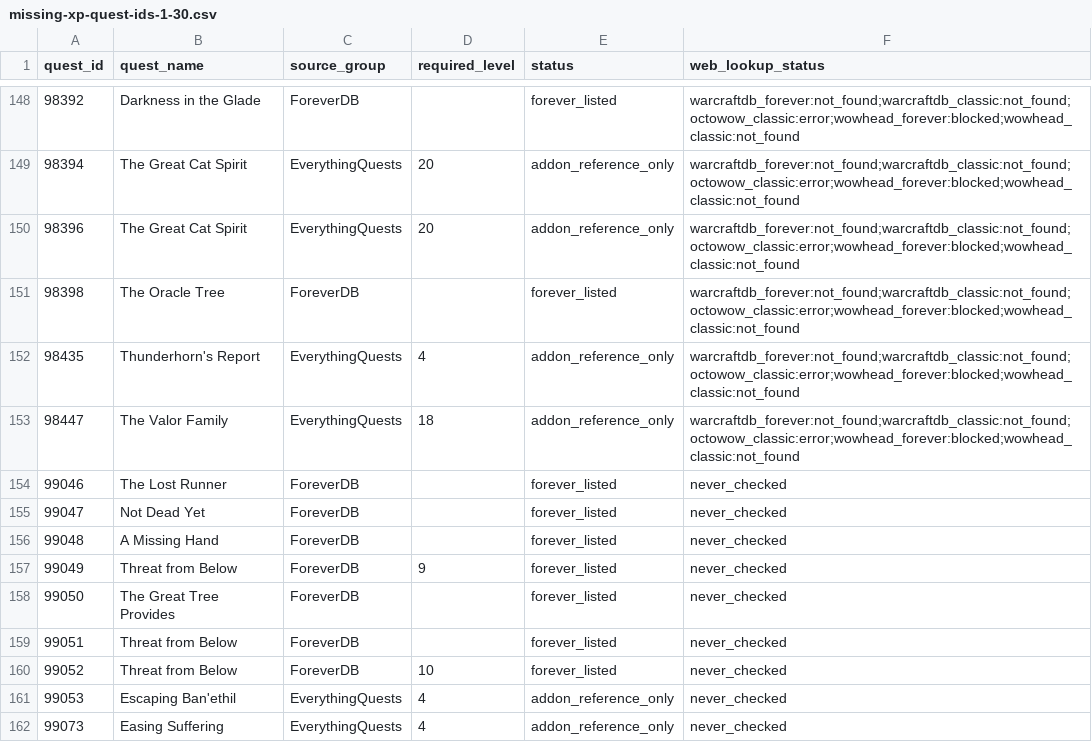
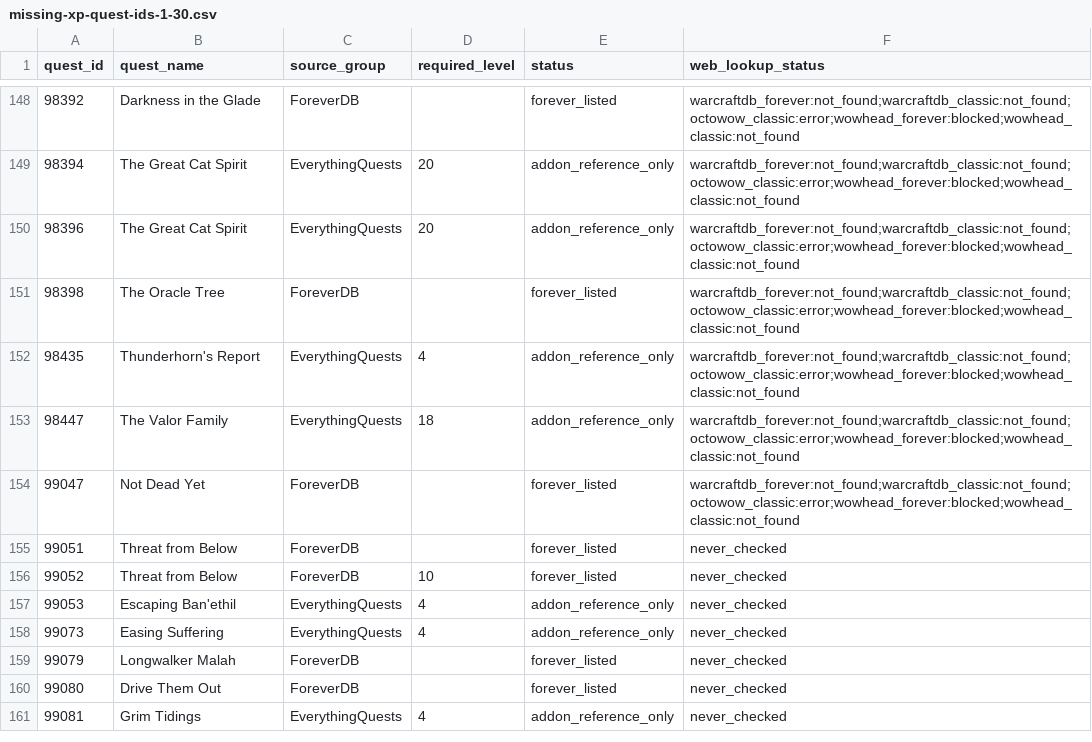
Before and after one commit to Battlefeld/ForeverRoutes, a CSV file: unified/missing-xp-quest-ids-1-30.csv, drawn as a sheet; only a part is shown, gaps mark what is left out; the shorter side is filled out with more unchanged rows.

```diff
--- a/unified/missing-xp-quest-ids-1-30.csv
+++ b/unified/missing-xp-quest-ids-1-30.csv
@@ -153,7 +153,3 @@ quest_id,quest_name,source_group,required_level,status,web_lookup_status
 98447,The Valor Family,EverythingQuests,18,addon_reference_only,warcraftdb_forever:not_found;warcraftdb_classic:not_found;octowow_classic:error;wowhead_forever:blocked;wowhead_classic:not_found
-99046,The Lost Runner,ForeverDB,,forever_listed,never_checked
-99047,Not Dead Yet,ForeverDB,,forever_listed,never_checked
-99048,A Missing Hand,ForeverDB,,forever_listed,never_checked
-99049,Threat from Below,ForeverDB,9,forever_listed,never_checked
-99050,The Great Tree Provides,ForeverDB,,forever_listed,never_checked
+99047,Not Dead Yet,ForeverDB,,forever_listed,warcraftdb_forever:not_found;warcraftdb_classic:not_found;octowow_classic:error;wowhead_forever:blocked;wowhead_classic:not_found
 99051,Threat from Below,ForeverDB,,forever_listed,never_checked
```
Also changed, not shown: 5 other files.
